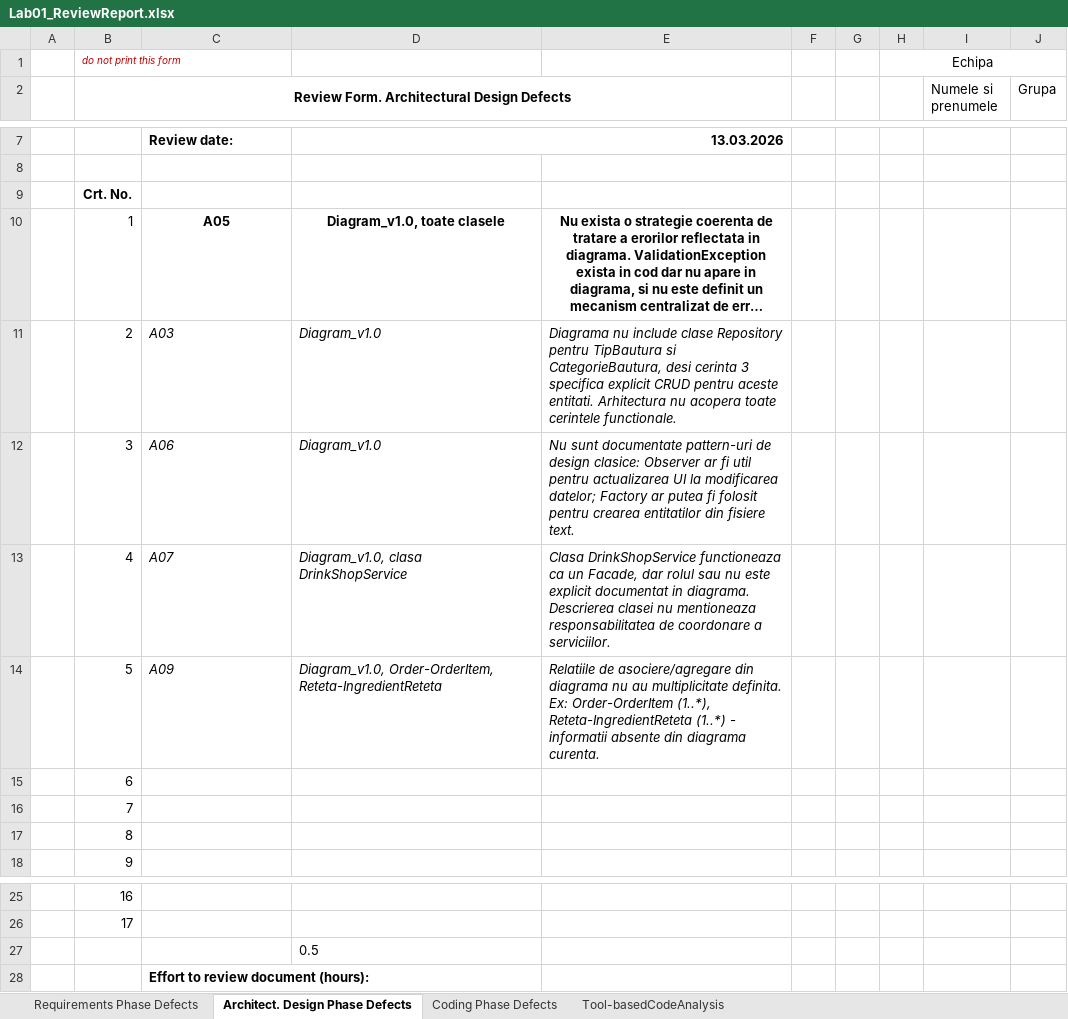
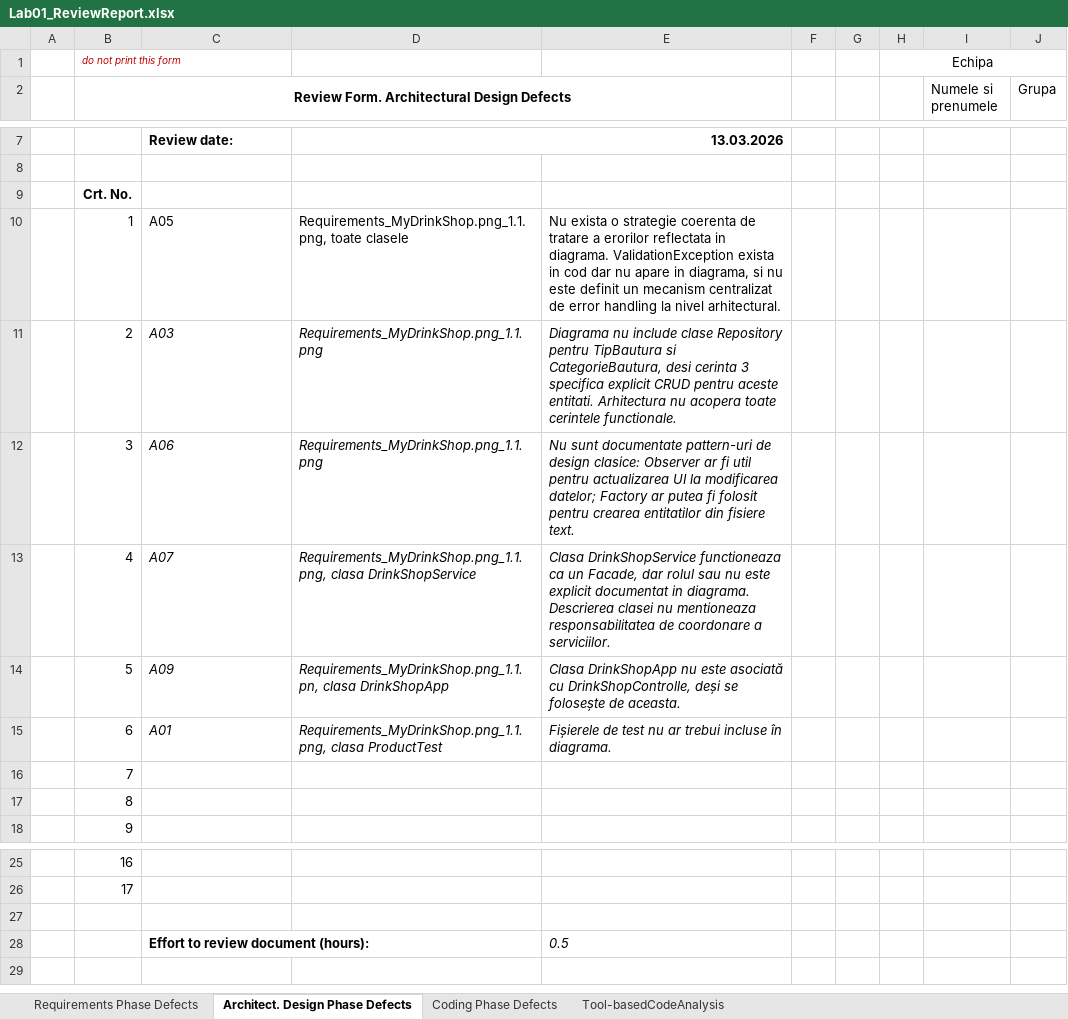
Before and after one commit to NegreaRazvan/VVSS, an Excel workbook: docs/Lab01/Lab01_ReviewReport.xlsx, sheet Architect. Design Phase Defects, drawn as a sheet; only a part is shown, gaps mark what is left out; long unchanged cells end in …; values as stored, in another font and other column widths than the file's, no borders; the diff names each change by its address in the sheet, - before the commit and + after, or states it on an @@ line.

Commit message:
Renamed files and added defects to requirements and architecture.

```diff
--- a/docs/Lab01/Lab01_ReviewReport.xlsx (sheet Architect. Design Phase Defects)
+++ b/docs/Lab01/Lab01_ReviewReport.xlsx (sheet Architect. Design Phase Defects)
@@ C10:E10 bold: on → off, alignment: center → left @@
-D10: Diagram_v1.0, toate clasele
+D10: Requirements_MyDrinkShop.png_1.1.png, toate clasele
-D11:D12: Diagram_v1.0
+D11:D12: Requirements_MyDrinkShop.png_1.1.png
-D13: Diagram_v1.0, clasa DrinkShopService
+D13: Requirements_MyDrinkShop.png_1.1.png, clasa DrinkShopService
-D14: Diagram_v1.0, Order-OrderItem, Reteta-IngredientReteta
+D14: Requirements_MyDrinkShop.png_1.1.pn, clasa DrinkShopApp
-E14: Relatiile de asociere/agregare din diagrama nu au multiplicitate definita. Ex: Order-OrderItem (1..*), Reteta-IngredientReteta (1..*) - informatii absente din diagrama curenta.
+E14: Clasa DrinkShopApp nu este asociată cu DrinkShopControlle, deși se folosește de aceasta.
-C15: (empty)
+C15: A01
-D15: (empty)
+D15: Requirements_MyDrinkShop.png_1.1.png, clasa ProductTest
-E15: (empty)
+E15: Fișierele de test nu ar trebui incluse în diagrama.
-D27: 0.5
+D27: (empty)
-E28: (empty)
+E28: 0.5
```
Also changed, not shown: sheet Requirements Phase Defects, sheet Tool-basedCodeAnalysis, sheet Coding Phase Defects, 3 other files.
